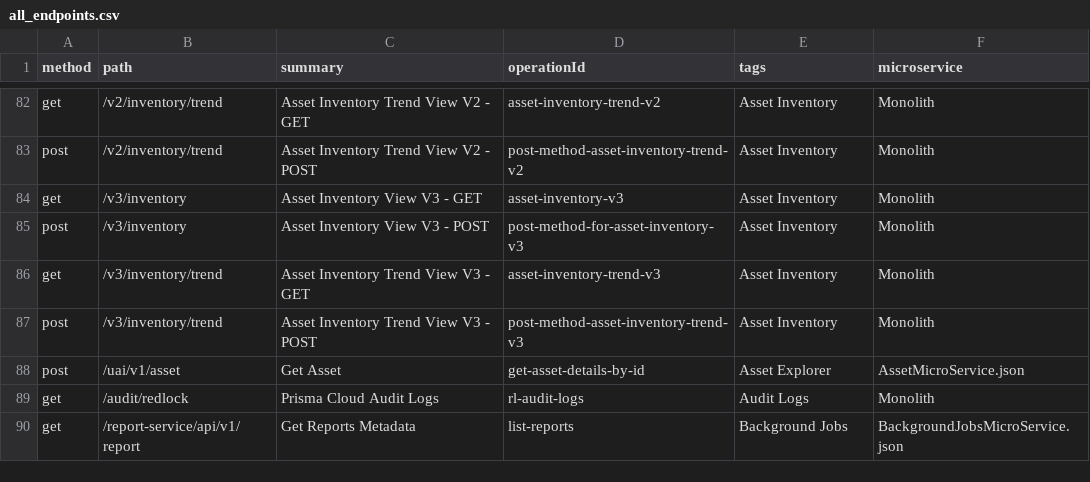
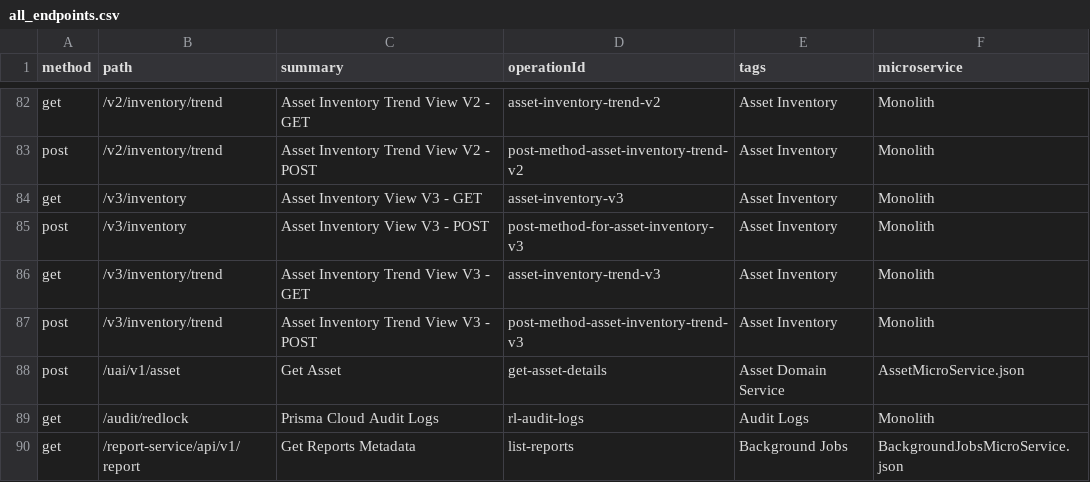
Before and after one commit to PaloAltoNetworks/pan.dev, a CSV file: openapi-specs/cspm/consolidated_spec/all_endpoints.csv, drawn as a sheet; only a part is shown, gaps mark what is left out.

Commit message:
RLP-128520 IP Addresses in Asset API Response. Manually added x-public true property as it was missing from spec file

```diff
--- a/openapi-specs/cspm/consolidated_spec/all_endpoints.csv
+++ b/openapi-specs/cspm/consolidated_spec/all_endpoints.csv
@@ -87,3 +87,3 @@
 "post","/v3/inventory/trend","Asset Inventory Trend View V3 - POST","post-method-asset-inventory-trend-v3","Asset Inventory","Monolith"
-"post","/uai/v1/asset","Get Asset","get-asset-details-by-id","Asset Explorer","AssetMicroService.json"
+"post","/uai/v1/asset","Get Asset","get-asset-details","Asset Domain Service","AssetMicroService.json"
 "get","/audit/redlock","Prisma Cloud Audit Logs","rl-audit-logs","Audit Logs","Monolith"
```
Also changed, not shown: 1 other file.
